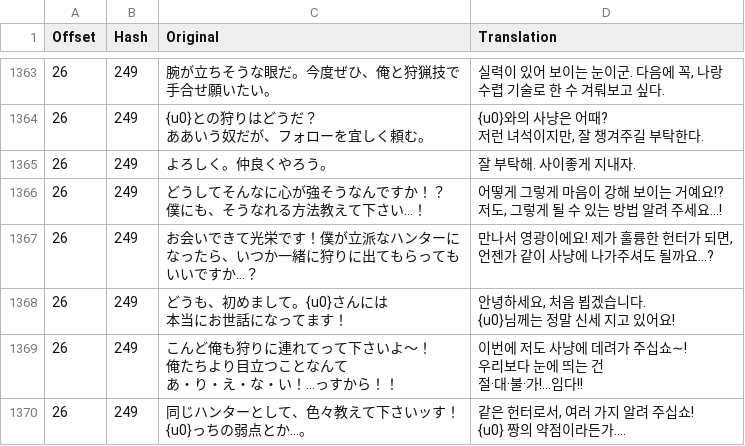
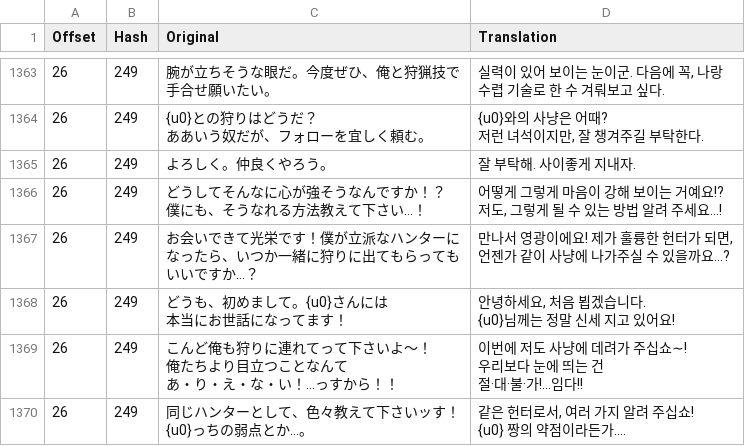
Before and after one commit to bulzipke/mhf-ko-localization, a CSV file: 번역중/st133.csv, drawn as a sheet; only a part is shown, gaps mark what is left out.

```diff
--- a/번역중/st133.csv
+++ b/번역중/st133.csv
@@ -7136,6 +7136,6 @@
 저도, 그렇게 될 수 있는 방법 알려 주세요…!"
-26,249,"お会いできて光栄です！僕が立派なハンターに
-なったら、いつか一緒に狩りに出てもらっても
-いいですか…？","만나서 영광이에요! 제가 훌륭한 헌터가 되면,
-언젠가 같이 사냥에 나가주셔도 될까요…?"
+26,249,"お会いできて光栄です！僕が立派なハンターに
+なったら、いつか一緒に狩りに出てもらっても
+いいですか…？","만나서 영광이에요! 제가 훌륭한 헌터가 되면,
+언젠가 같이 사냥에 나가주실 수 있을까요…?"
 26,249,"どうも、初めまして。{u0}さんには
```
Also changed, not shown: 번역중/st174.csv, 번역중/st200.csv, 8 other files.
